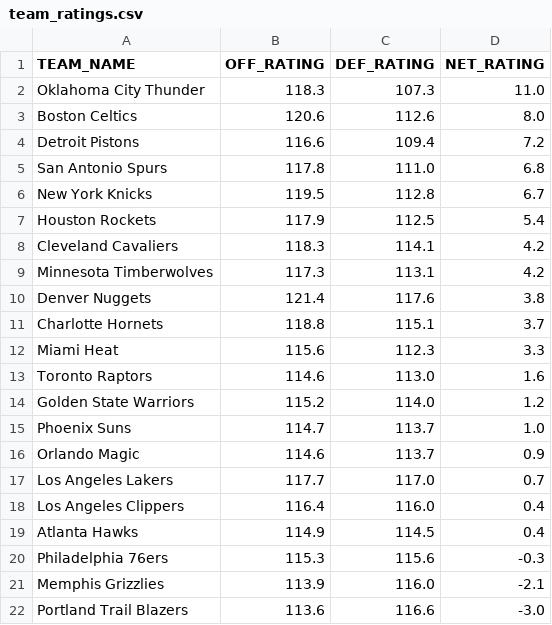
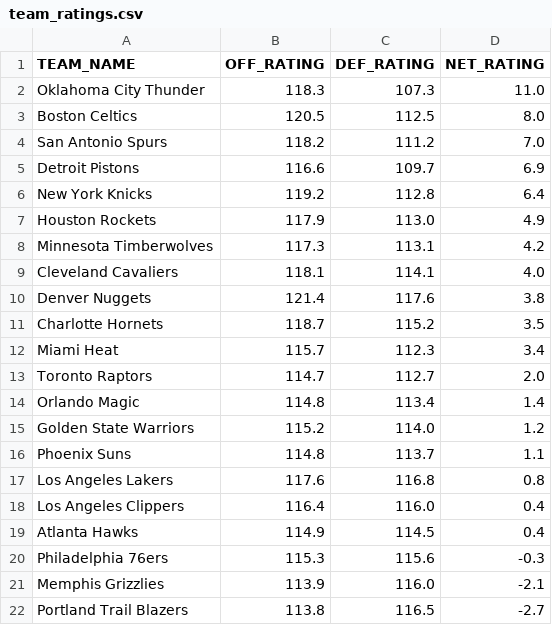
Before and after one commit to fuku8/nba-ratings, a CSV file: data/team_ratings.csv, drawn as a sheet; only a part is shown; the diff covers the shown part only.

```diff
--- a/data/team_ratings.csv
+++ b/data/team_ratings.csv
@@ -2,17 +2,17 @@ TEAM_NAME,OFF_RATING,DEF_RATING,NET_RATING
 Oklahoma City Thunder,118.3,107.3,11.0
-Boston Celtics,120.6,112.6,8.0
-Detroit Pistons,116.6,109.4,7.2
-San Antonio Spurs,117.8,111.0,6.8
-New York Knicks,119.5,112.8,6.7
-Houston Rockets,117.9,112.5,5.4
-Cleveland Cavaliers,118.3,114.1,4.2
+Boston Celtics,120.5,112.5,8.0
+San Antonio Spurs,118.2,111.2,7.0
+Detroit Pistons,116.6,109.7,6.9
+New York Knicks,119.2,112.8,6.4
+Houston Rockets,117.9,113.0,4.9
 Minnesota Timberwolves,117.3,113.1,4.2
+Cleveland Cavaliers,118.1,114.1,4.0
 Denver Nuggets,121.4,117.6,3.8
-Charlotte Hornets,118.8,115.1,3.7
-Miami Heat,115.6,112.3,3.3
-Toronto Raptors,114.6,113.0,1.6
+Charlotte Hornets,118.7,115.2,3.5
+Miami Heat,115.7,112.3,3.4
+Toronto Raptors,114.7,112.7,2.0
+Orlando Magic,114.8,113.4,1.4
 Golden State Warriors,115.2,114.0,1.2
-Phoenix Suns,114.7,113.7,1.0
-Orlando Magic,114.6,113.7,0.9
-Los Angeles Lakers,117.7,117.0,0.7
+Phoenix Suns,114.8,113.7,1.1
+Los Angeles Lakers,117.6,116.8,0.8
 Los Angeles Clippers,116.4,116.0,0.4
@@ -21,2 +21,2 @@ Philadelphia 76ers,115.3,115.6,-0.3
 Memphis Grizzlies,113.9,116.0,-2.1
-Portland Trail Blazers,113.6,116.6,-3.0
+Portland Trail Blazers,113.8,116.5,-2.7
```
Also changed, not shown: 3 added rows, 3 removed rows and 11 edited cells elsewhere in this file, data/player_ratings.csv, 1 other file.
